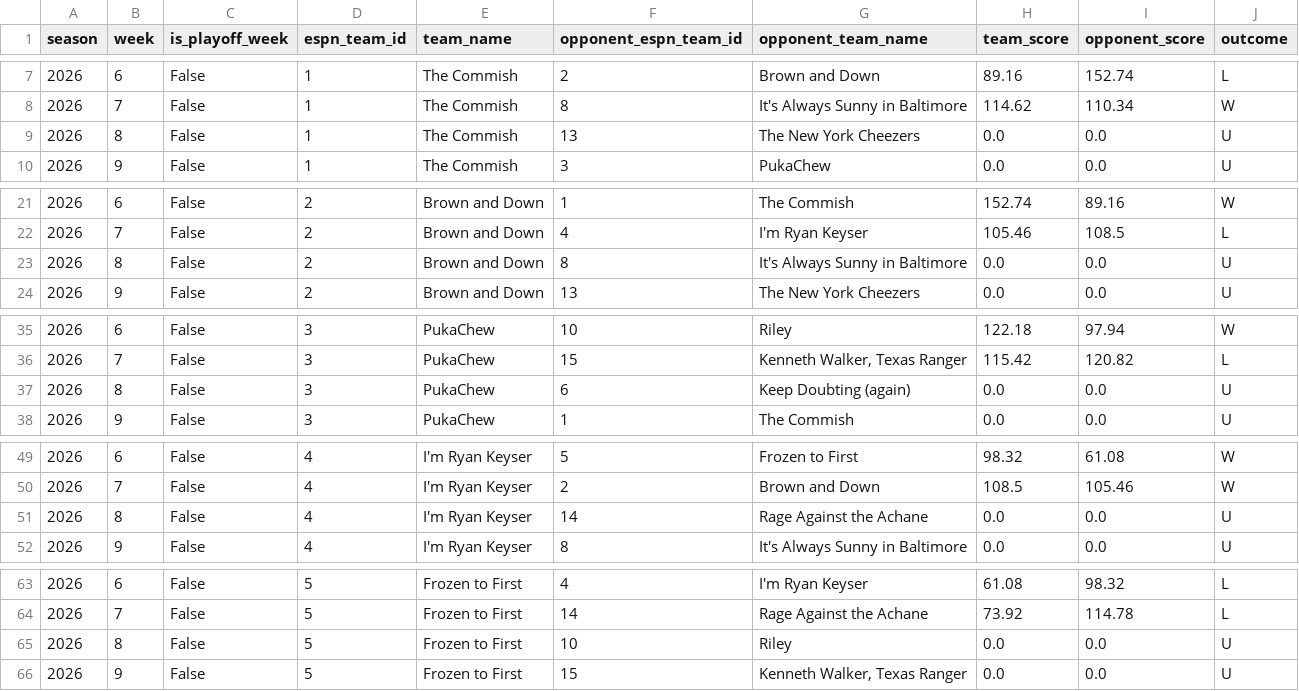
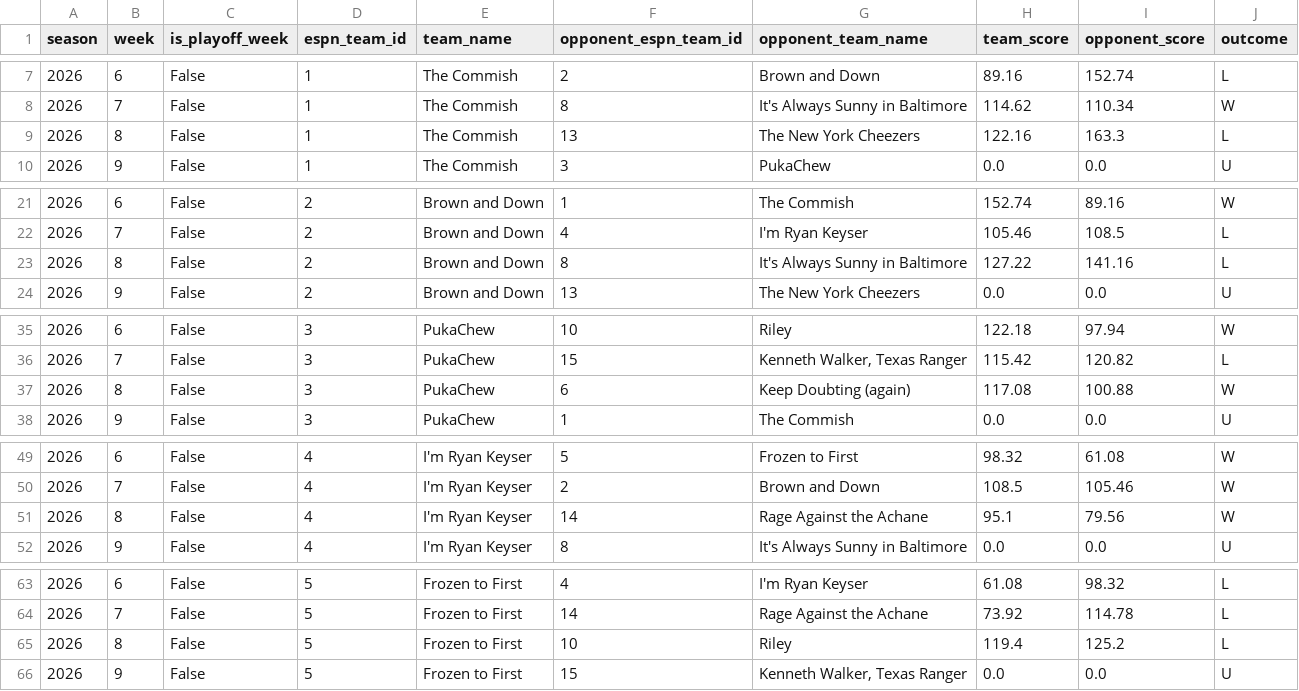
Before and after one commit to MikeRileytech/fantasy-league-history, a CSV file: data/processed/league_399920_season_2026_matchups.csv, drawn as a sheet; only a part is shown, gaps mark what is left out; the diff covers the shown part only.

```diff
--- a/data/processed/league_399920_season_2026_matchups.csv
+++ b/data/processed/league_399920_season_2026_matchups.csv
@@ -8,3 +8,3 @@ season,week,is_playoff_week,espn_team_id,team_name,opponent_espn_team_id,opponen
 2026,7,False,1,The  Commish,8,It's Always Sunny in Baltimore,114.62,110.34,W
-2026,8,False,1,The  Commish,13,The New York Cheezers,0.0,0.0,U
+2026,8,False,1,The  Commish,13,The New York Cheezers,122.16,163.3,L
 2026,9,False,1,The  Commish,3,PukaChew,0.0,0.0,U
@@ -22,3 +22,3 @@ season,week,is_playoff_week,espn_team_id,team_name,opponent_espn_team_id,opponen
 2026,7,False,2,Brown and Down,4,I'm Ryan Keyser ,105.46,108.5,L
-2026,8,False,2,Brown and Down,8,It's Always Sunny in Baltimore,0.0,0.0,U
+2026,8,False,2,Brown and Down,8,It's Always Sunny in Baltimore,127.22,141.16,L
 2026,9,False,2,Brown and Down,13,The New York Cheezers,0.0,0.0,U
@@ -36,3 +36,3 @@ season,week,is_playoff_week,espn_team_id,team_name,opponent_espn_team_id,opponen
 2026,7,False,3,PukaChew,15,"Kenneth Walker, Texas Ranger",115.42,120.82,L
-2026,8,False,3,PukaChew,6,Keep Doubting (again),0.0,0.0,U
+2026,8,False,3,PukaChew,6,Keep Doubting (again),117.08,100.88,W
 2026,9,False,3,PukaChew,1,The  Commish,0.0,0.0,U
@@ -50,3 +50,3 @@ season,week,is_playoff_week,espn_team_id,team_name,opponent_espn_team_id,opponen
 2026,7,False,4,I'm Ryan Keyser ,2,Brown and Down,108.5,105.46,W
-2026,8,False,4,I'm Ryan Keyser ,14,Rage Against the Achane,0.0,0.0,U
+2026,8,False,4,I'm Ryan Keyser ,14,Rage Against the Achane,95.1,79.56,W
 2026,9,False,4,I'm Ryan Keyser ,8,It's Always Sunny in Baltimore,0.0,0.0,U
@@ -64,3 +64,3 @@ season,week,is_playoff_week,espn_team_id,team_name,opponent_espn_team_id,opponen
 2026,7,False,5,Frozen to First,14,Rage Against the Achane,73.92,114.78,L
-2026,8,False,5,Frozen to First,10,Riley,0.0,0.0,U
+2026,8,False,5,Frozen to First,10,Riley,119.4,125.2,L
 2026,9,False,5,Frozen to First,15,"Kenneth Walker, Texas Ranger",0.0,0.0,U
```
Also changed, not shown: 21 edited cells elsewhere in this file, data/processed/league_399920_season_2026_teams.csv, 2 other files.
